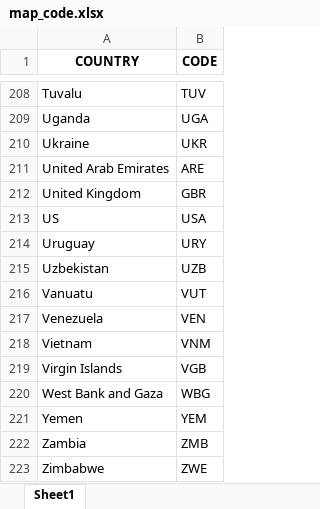
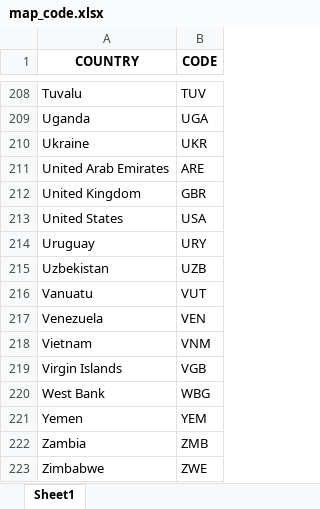
Before and after one commit to iannjari/covid-19-cases-and-mortality-forecaster, an Excel workbook: map_code.xlsx, sheet Sheet1, drawn as a sheet; only a part is shown, gaps mark what is left out; values as stored, in another font and other column widths than the file's, no borders; the diff covers the shown part only; the diff names each change by its address in the sheet, - before the commit and + after, or states it on an @@ line.

```diff
--- a/map_code.xlsx (sheet Sheet1)
+++ b/map_code.xlsx (sheet Sheet1)
-A213 (COUNTRY): US
+A213 (COUNTRY): United States
-A220 (COUNTRY): West Bank and Gaza
+A220 (COUNTRY): West Bank
```
Also changed, not shown: 7 edited cells elsewhere in this sheet, map_code1.xlsx, map_code_copy.xlsx, 1 other file.
